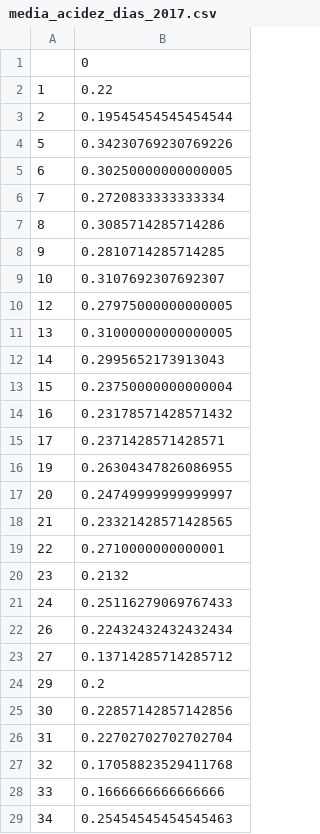
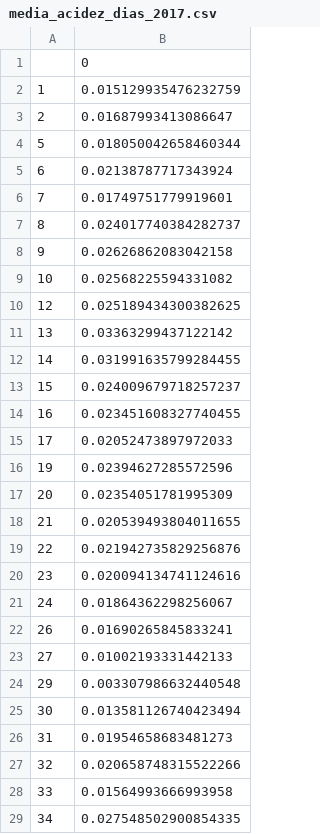
Before and after one commit to josprimen/TFG, a CSV file: media_acidez_dias_2017.csv, drawn as a sheet; only a part is shown; the diff covers the shown part only.

```diff
--- a/media_acidez_dias_2017.csv
+++ b/media_acidez_dias_2017.csv
@@ -1,29 +1,29 @@
 ,0
-1,0.22
-2,0.19545454545454544
-5,0.34230769230769226
-6,0.30250000000000005
-7,0.2720833333333334
-8,0.3085714285714286
-9,0.2810714285714285
-10,0.3107692307692307
-12,0.27975000000000005
-13,0.31000000000000005
-14,0.2995652173913043
-15,0.23750000000000004
-16,0.23178571428571432
-17,0.2371428571428571
-19,0.26304347826086955
-20,0.24749999999999997
-21,0.23321428571428565
-22,0.2710000000000001
-23,0.2132
-24,0.25116279069767433
-26,0.22432432432432434
-27,0.13714285714285712
-29,0.2
-30,0.22857142857142856
-31,0.22702702702702704
-32,0.17058823529411768
-33,0.1666666666666666
-34,0.25454545454545463
+1,0.015129935476232759
+2,0.01687993413086647
+5,0.018050042658460344
+6,0.02138787717343924
+7,0.01749751779919601
+8,0.024017740384282737
+9,0.02626862083042158
+10,0.02568225594331082
+12,0.025189434300382625
+13,0.03363299437122142
+14,0.031991635799284455
+15,0.024009679718257237
+16,0.023451608327740455
+17,0.02052473897972033
+19,0.02394627285572596
+20,0.02354051781995309
+21,0.020539493804011655
+22,0.021942735829256876
+23,0.020094134741124616
+24,0.01864362298256067
+26,0.01690265845833241
+27,0.01002193331442133
+29,0.003307986632440548
+30,0.013581126740423494
+31,0.01954658683481273
+32,0.020658748315522266
+33,0.01564993666993958
+34,0.027548502900854335
```
Also changed, not shown: 40 edited cells elsewhere in this file, media_acidez_dias_2015.csv, media_acidez_dias_2016.csv, 4 other files.
